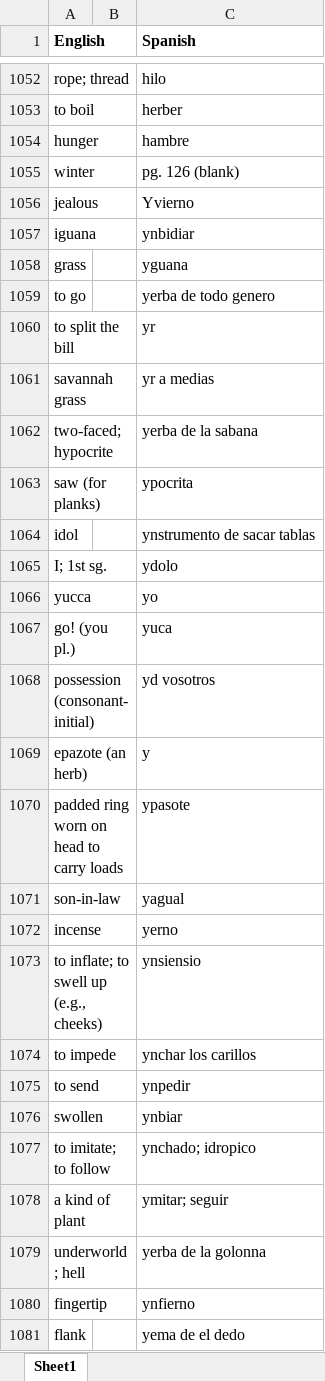
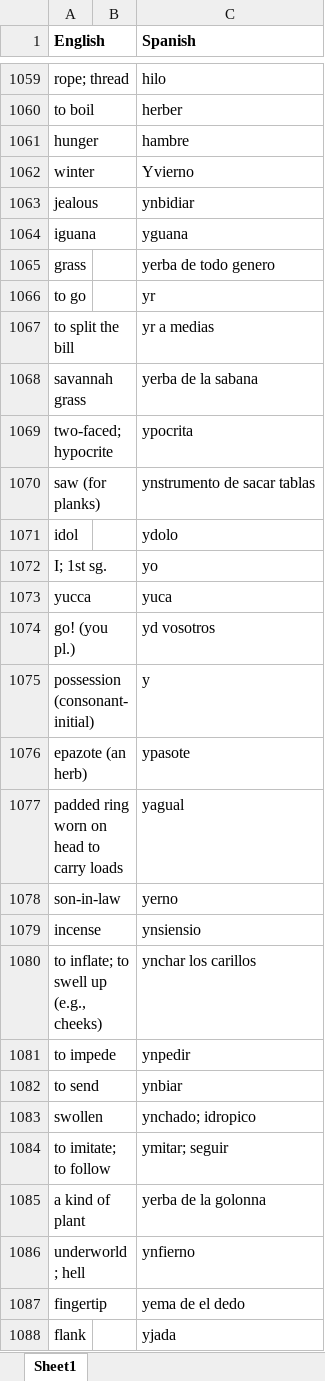
Before and after one commit to kevin14767/MAYALEX_Workflow, an Excel workbook: Ch'olti' Book Scans/English_Spanish_Ch'olti' Word List.xlsx, sheet Sheet1, drawn as a sheet; only a part is shown, gaps mark what is left out; values as stored, in another font and other column widths than the file's, no borders; addresses are those after the commit; the diff covers the shown part only; the diff names each change by its address in the sheet, - before the commit and + after, or states it on an @@ line.

Commit message:
Finished extracting Spanish words from the Ch'olti' Book

```diff
--- a/Ch'olti' Book Scans/English_Spanish_Ch'olti' Word List.xlsx (sheet Sheet1)
+++ b/Ch'olti' Book Scans/English_Spanish_Ch'olti' Word List.xlsx (sheet Sheet1)
-C1062 (Spanish): pg. 126 (blank)
+C1062 (Spanish): Yvierno
-C1063 (Spanish): Yvierno
+C1063 (Spanish): ynbidiar
-C1064 (Spanish): ynbidiar
+C1064 (Spanish): yguana
-C1065 (Spanish): yguana
+C1065 (Spanish): yerba de todo genero
-C1066 (Spanish): yerba de todo genero
+C1066 (Spanish): yr
-C1067 (Spanish): yr
+C1067 (Spanish): yr a medias
-C1068 (Spanish): yr a medias
+C1068 (Spanish): yerba de la sabana
-C1069 (Spanish): yerba de la sabana
+C1069 (Spanish): ypocrita
-C1070 (Spanish): ypocrita
+C1070 (Spanish): ynstrumento de sacar tablas
-C1071 (Spanish): ynstrumento de sacar tablas
+C1071 (Spanish): ydolo
-C1072 (Spanish): ydolo
+C1072 (Spanish): yo
-C1073 (Spanish): yo
+C1073 (Spanish): yuca
-C1074 (Spanish): yuca
+C1074 (Spanish): yd vosotros
-C1075 (Spanish): yd vosotros
+C1075 (Spanish): y
-C1076 (Spanish): y
+C1076 (Spanish): ypasote
-C1077 (Spanish): ypasote
+C1077 (Spanish): yagual
-C1078 (Spanish): yagual
+C1078 (Spanish): yerno
-C1079 (Spanish): yerno
+C1079 (Spanish): ynsiensio
-C1080 (Spanish): ynsiensio
+C1080 (Spanish): ynchar los carillos
-C1081 (Spanish): ynchar los carillos
+C1081 (Spanish): ynpedir
-C1082 (Spanish): ynpedir
+C1082 (Spanish): ynbiar
-C1083 (Spanish): ynbiar
+C1083 (Spanish): ynchado; idropico
-C1084 (Spanish): ynchado; idropico
+C1084 (Spanish): ymitar; seguir
-C1085 (Spanish): ymitar; seguir
+C1085 (Spanish): yerba de la golonna
-C1086 (Spanish): yerba de la golonna
+C1086 (Spanish): ynfierno
-C1087 (Spanish): ynfierno
+C1087 (Spanish): yema de el dedo
-C1088 (Spanish): yema de el dedo
+C1088 (Spanish): yjada
```
Also changed, not shown: 9 added rows, 3 removed rows and 269 edited cells elsewhere in this sheet.
